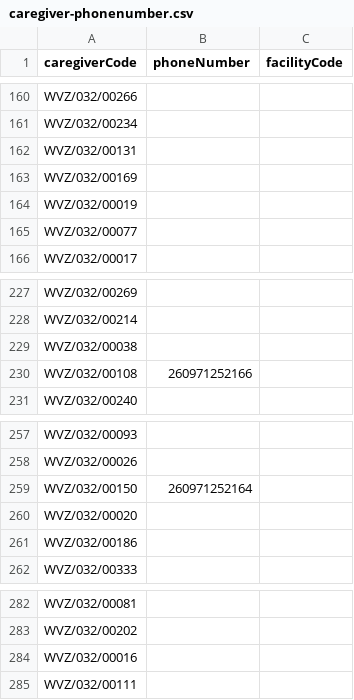
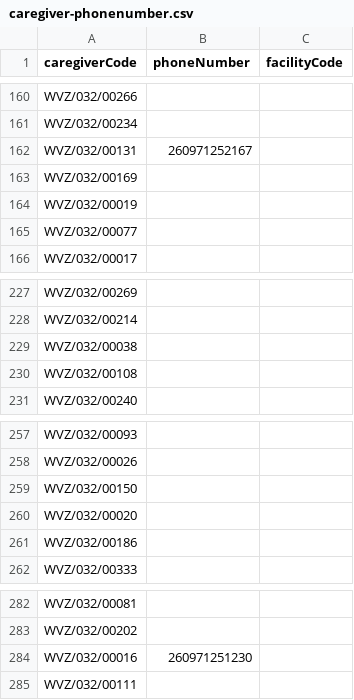
Before and after one commit to motech/stepsovc-motech-delivery, a CSV file: stepsovc-deploy/src/main/resources/csv/caregiver-phonenumber.csv, drawn as a sheet; only a part is shown, gaps mark what is left out.

Commit message:
Balaji : 1.changed activemq  retry to  2 day  every  15 mins 2. Added/Removed  phone  number  for caregivers-latest 3. Add  nightly job scripts

```diff
--- a/stepsovc-deploy/src/main/resources/csv/caregiver-phonenumber.csv
+++ b/stepsovc-deploy/src/main/resources/csv/caregiver-phonenumber.csv
@@ -161,3 +161,3 @@ WVZ/032/00266,,
 WVZ/032/00234,,
-WVZ/032/00131,,
+WVZ/032/00131,260971252167,
 WVZ/032/00169,,
@@ -229,3 +229,3 @@ WVZ/032/00214,,
 WVZ/032/00038,,
-WVZ/032/00108,260971252166,
+WVZ/032/00108,,
 WVZ/032/00240,,
@@ -258,3 +258,3 @@ WVZ/032/00093,,
 WVZ/032/00026,,
-WVZ/032/00150,260971252164,
+WVZ/032/00150,,
 WVZ/032/00020,,
@@ -283,3 +283,3 @@ WVZ/032/00081,,
 WVZ/032/00202,,
-WVZ/032/00016,,
+WVZ/032/00016,260971251230,
 WVZ/032/00111,,
```
Also changed, not shown: 3 other files.
